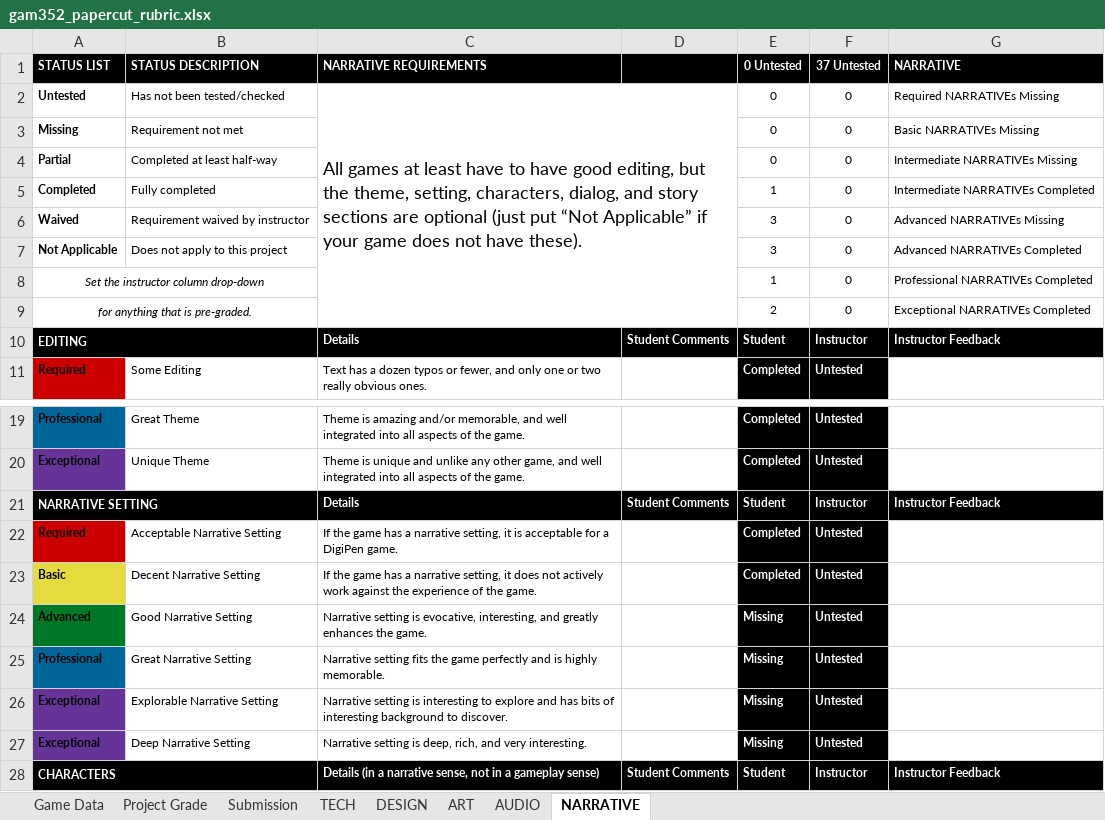
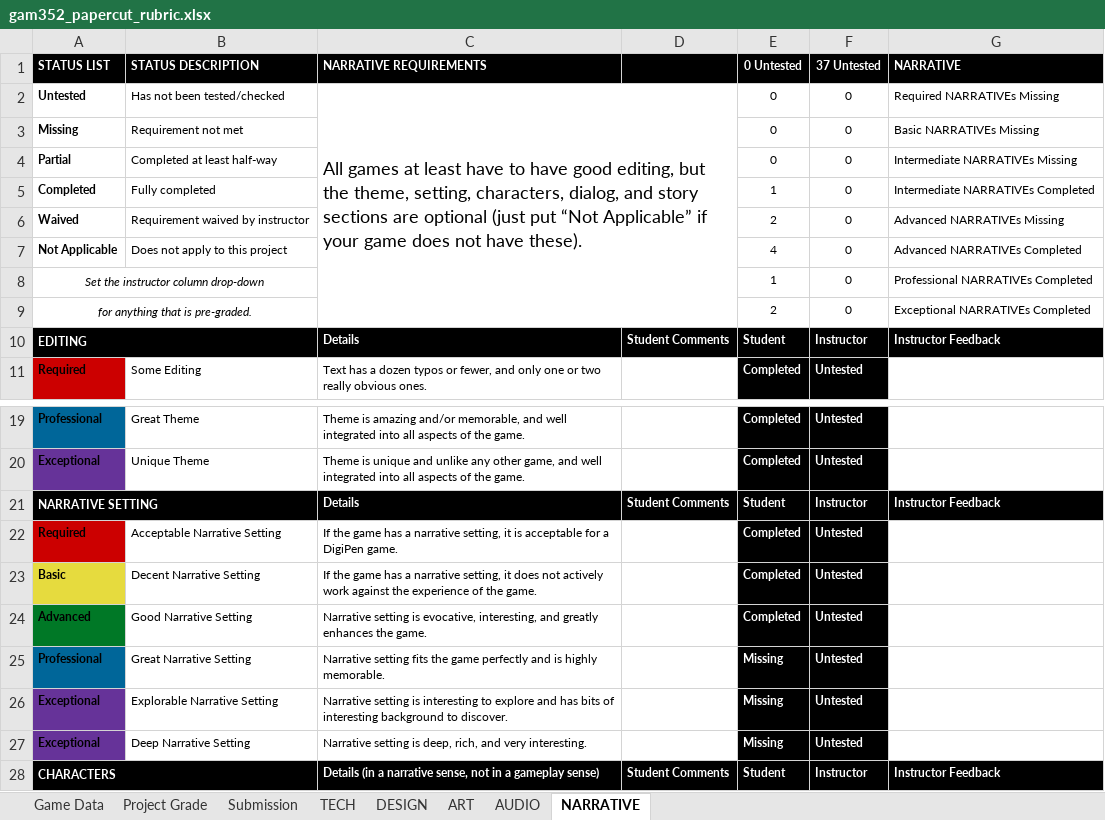
Before and after one commit to ThePaperMill/PaperCut, an Excel workbook: GameDocuments/gam352_papercut_rubric.xlsx, sheet NARRATIVE, drawn as a sheet; only a part is shown, gaps mark what is left out; values as stored, in another font and other column widths than the file's, no borders; conditional formats not drawn; the diff names each change by its address in the sheet, - before the commit and + after, or states it on an @@ line.

```diff
--- a/GameDocuments/gam352_papercut_rubric.xlsx (sheet NARRATIVE)
+++ b/GameDocuments/gam352_papercut_rubric.xlsx (sheet NARRATIVE)
-E6 (0 Untested): 3
+E6 (0 Untested): 2
-E7 (0 Untested): 3
+E7 (0 Untested): 4
-E24 (0 Untested): Missing
+E24 (0 Untested): Completed
```
Also changed, not shown: sheet Project Grade, sheet DESIGN, sheet AUDIO, 4 other files.
